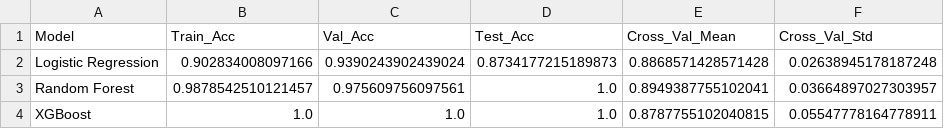
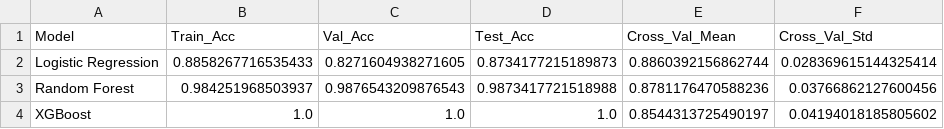
Before and after one commit to blockhead22/CRT-GroundCheck-SSE, a CSV file: belief_revision/results/policy_training_report.csv, drawn as a sheet.

```diff
--- a/belief_revision/results/policy_training_report.csv
+++ b/belief_revision/results/policy_training_report.csv
@@ -1,4 +1,4 @@
 Model,Train_Acc,Val_Acc,Test_Acc,Cross_Val_Mean,Cross_Val_Std
-Logistic Regression,0.902834008097166,0.9390243902439024,0.8734177215189873,0.8868571428571428,0.02638945178187248
-Random Forest,0.9878542510121457,0.975609756097561,1.0,0.8949387755102041,0.03664897027303957
-XGBoost,1.0,1.0,1.0,0.8787755102040815,0.05547778164778911
+Logistic Regression,0.8858267716535433,0.8271604938271605,0.8734177215189873,0.8860392156862744,0.028369615144325414
+Random Forest,0.984251968503937,0.9876543209876543,0.9873417721518988,0.8781176470588236,0.03766862127600456
+XGBoost,1.0,1.0,1.0,0.8544313725490197,0.04194018185805602
```
Also changed, not shown: belief_revision/data/features.csv, belief_revision/data/policy_features.csv, 39 other files.
